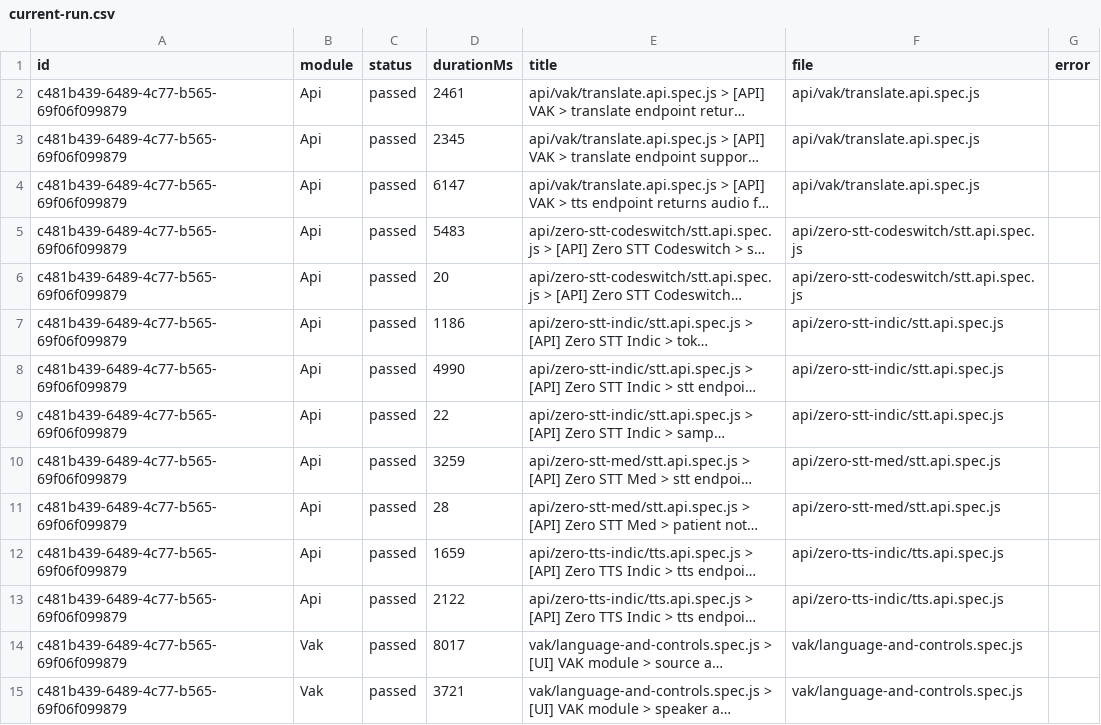
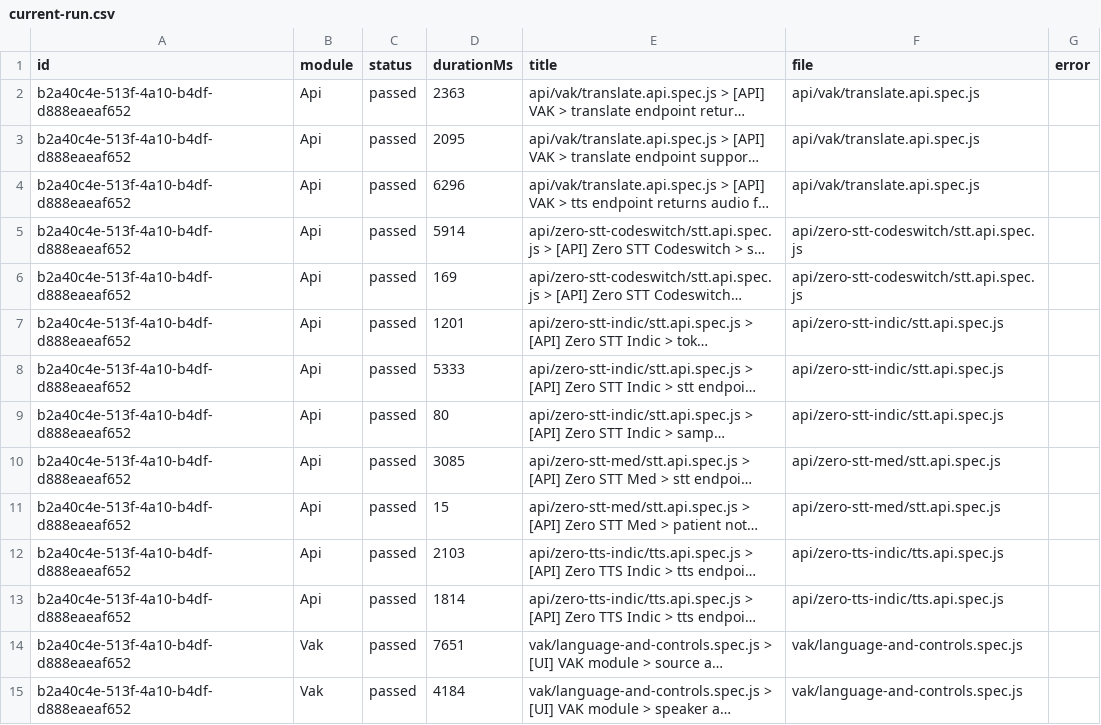
Before and after one commit to saira-uwc/Shunyalabs_widget, a CSV file: docs/exports/current-run.csv, drawn as a sheet; only a part is shown; long unchanged cells end in …; the diff covers the shown part only; the diff names each change by its address in the sheet, - before the commit and + after, or states it on an @@ line.

```diff
--- a/docs/exports/current-run.csv
+++ b/docs/exports/current-run.csv
-A2:A15 (id): c481b439-6489-4c77-b565-69f06f099879
+A2:A15 (id): b2a40c4e-513f-4a10-b4df-d888eaeaf652
-D2 (durationMs): 2461
+D2 (durationMs): 2363
-D3 (durationMs): 2345
+D3 (durationMs): 2095
-D4 (durationMs): 6147
+D4 (durationMs): 6296
-D5 (durationMs): 5483
+D5 (durationMs): 5914
-D6 (durationMs): 20
+D6 (durationMs): 169
-D7 (durationMs): 1186
+D7 (durationMs): 1201
-D8 (durationMs): 4990
+D8 (durationMs): 5333
-D9 (durationMs): 22
+D9 (durationMs): 80
-D10 (durationMs): 3259
+D10 (durationMs): 3085
-D11 (durationMs): 28
+D11 (durationMs): 15
-D12 (durationMs): 1659
+D12 (durationMs): 2103
-D13 (durationMs): 2122
+D13 (durationMs): 1814
-D14 (durationMs): 8017
+D14 (durationMs): 7651
-D15 (durationMs): 3721
+D15 (durationMs): 4184
```
Also changed, not shown: 55 edited cells elsewhere in this file, docs/exports/all-runs-summary.csv, 2 other files.
